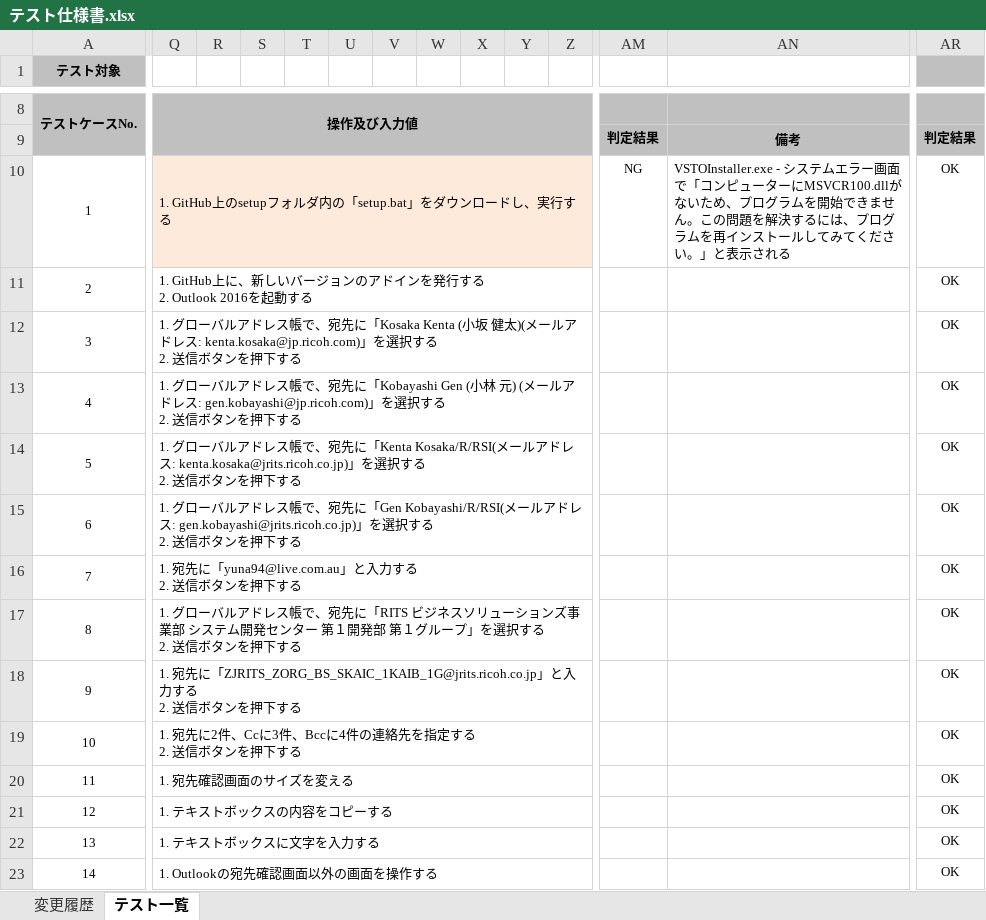
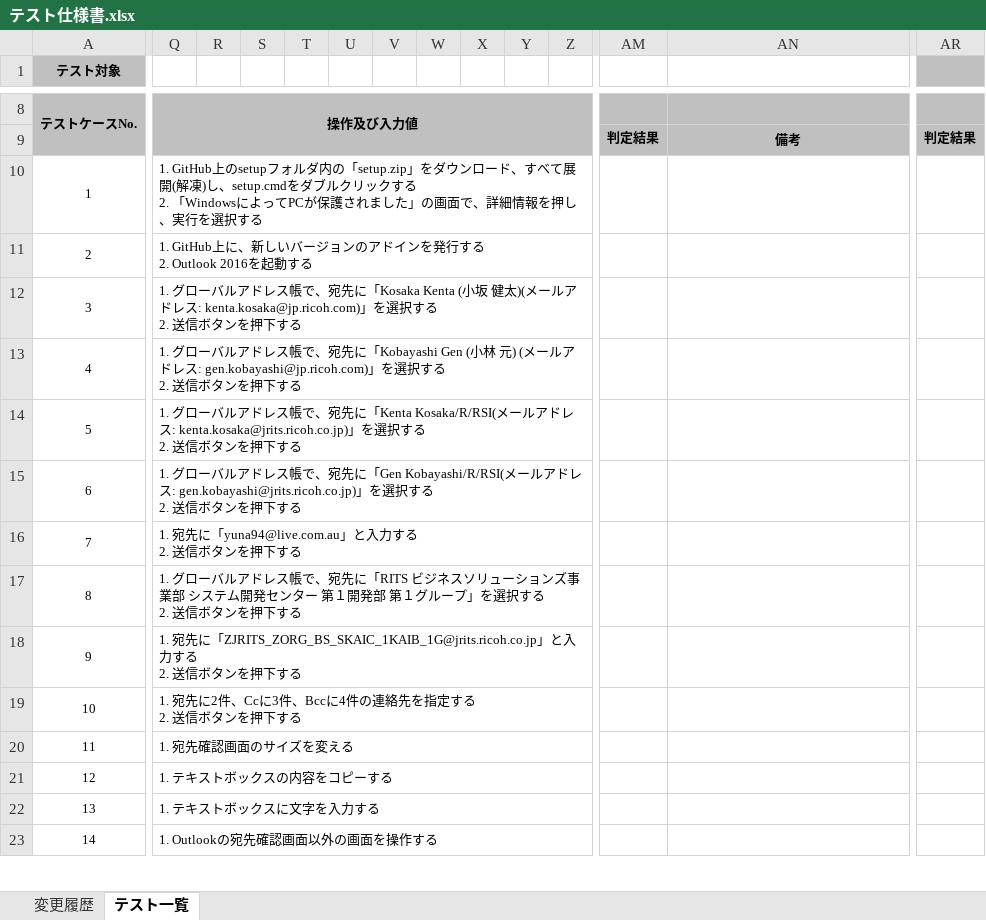
Before and after one commit to ykinoshi1015/OutlookRecipientConfirmationAddin, an Excel workbook: document/テスト仕様書.xlsx, sheet テスト一覧, drawn as a sheet; only a part is shown, gaps mark what is left out; values as stored, in another font and other column widths than the file's, no borders; ↵ is a line break in a cell; the diff covers the shown part only; the diff names each change by its address in the sheet, - before the commit and + after, or states it on an @@ line.

Commit message:
テスト仕様書の実行結果を空欄に

```diff
--- a/document/テスト仕様書.xlsx (sheet テスト一覧)
+++ b/document/テスト仕様書.xlsx (sheet テスト一覧)
-Q10: …ダ内の「setup.bat」をダウンロードし、実行する
+Q10: …ダ内の「setup.zip」をダウンロード、すべて展開(解凍)し、setup.cmdをダブルクリックする ↵ 2. 「WindowsによってPCが保護されました」の画面で、詳細情報を押し、実行を選択する
-Q10:Z10 fill: #FDEADA
+Q10:Z10 fill: none
-AM10: NG
+AM10: (empty)
-AN10: VSTOInstaller.exe - システムエラー画面で「コンピューターにMSVCR100.dllがないため、プログラムを開始できません。この問題を解決するには、プログラムを再インストールしてみてください。」と表示される
+AN10: (empty)
-AR10:AR23: OK
+AR10:AR23: (empty)
```
Also changed, not shown: 1 added row, 1 removed row, 34 edited cells and cell formats elsewhere in this sheet.
